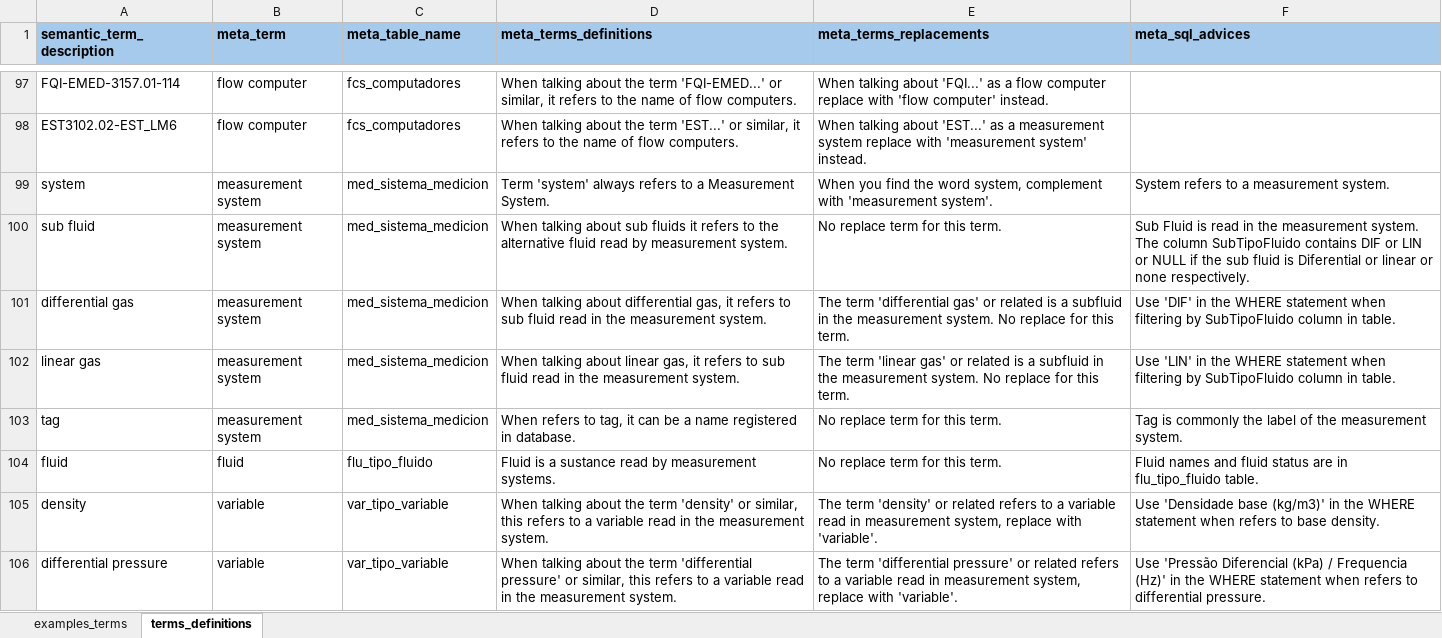
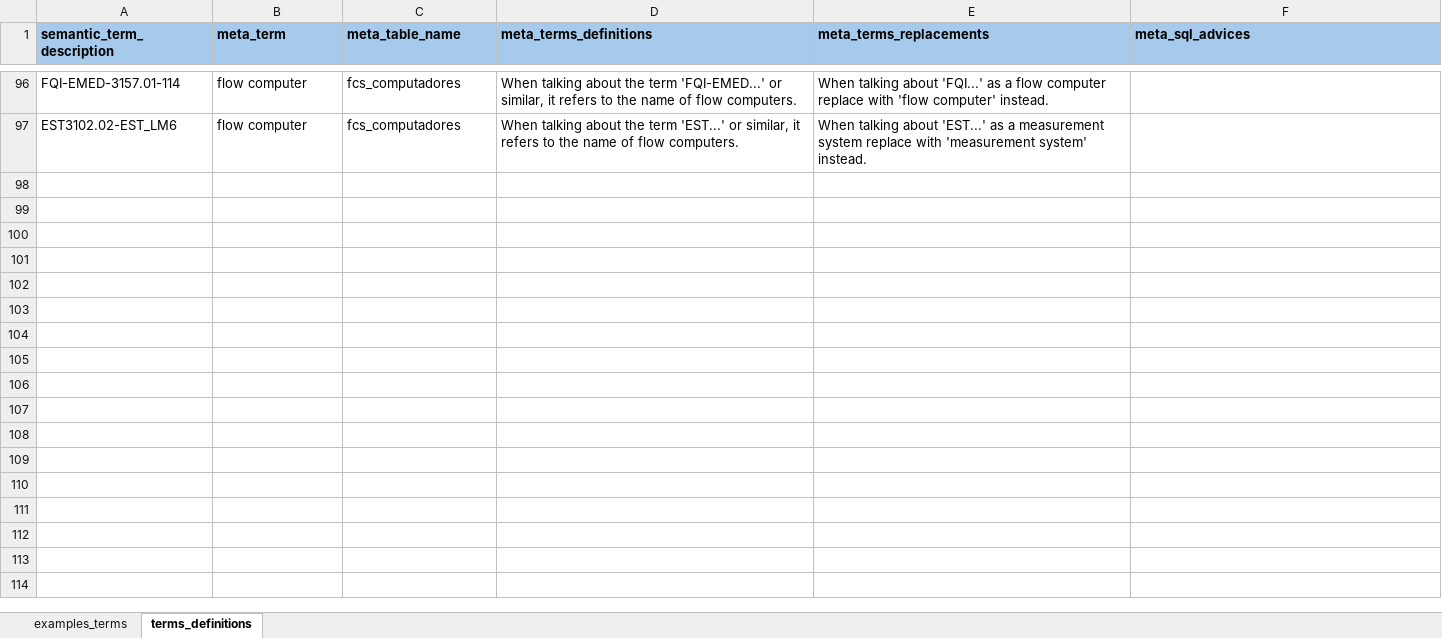
Before and after one commit to Lauther99/sql_assistant, an Excel workbook: src/utils/data/terms_data.xlsx, sheet terms_definitions, drawn as a sheet; only a part is shown, gaps mark what is left out; values as stored, in another font and other column widths than the file's, no borders; the diff covers the shown part only; the diff names each change by its address in the sheet, - before the commit and + after, or states it on an @@ line.

```diff
--- a/src/utils/data/terms_data.xlsx (sheet terms_definitions)
+++ b/src/utils/data/terms_data.xlsx (sheet terms_definitions)
@@ row 99 hidden: system | measurement system | med_sistema_medicion | Term 'system' always refers to a Measurement System. | When you find the word system, complement with 'measurement system'. | System refers to a measurement system. @@
@@ row 100 hidden: sub fluid | measurement system | med_sistema_medicion | When talking about sub fluids it refers to the alternative fluid read by measurement system. | No replace term for this term. | Sub Fluid is read in the measurement system. The column SubTipoFluido contains DIF or LIN or NULL if the sub fluid is Diferential or linear or none respectively. @@
@@ row 101 hidden: differential gas | measurement system | med_sistema_medicion | When talking about differential gas, it refers to sub fluid read in the measurement system. | The term 'differential gas' or related is a subfluid in the measurement system. No replace for this term. | Use 'DIF' in the WHERE statement when filtering by SubTipoFluido column in table. @@
@@ row 102 hidden: linear gas | measurement system | med_sistema_medicion | When talking about linear gas, it refers to sub fluid read in the measurement system. | The term 'linear gas' or related is a subfluid in the measurement system. No replace for this term. | Use 'LIN' in the WHERE statement when filtering by SubTipoFluido column in table. @@
@@ row 103 hidden: tag | measurement system | med_sistema_medicion | When refers to tag, it can be a name registered in database. | No replace term for this term. | Tag is commonly the label of the measurement system. @@
@@ row 104 hidden: fluid | fluid | flu_tipo_fluido | Fluid is a sustance read by measurement systems. | No replace term for this term. | Fluid names and fluid status are in flu_tipo_fluido table. @@
@@ row 105 hidden: density | variable | var_tipo_variable | When talking about the term 'density' or similar, this refers to a variable read in the measurement system. | The term 'density' or related refers to a variable read in measurement system, replace with 'variable'. | Use 'Densidade base (kg/m3)' in the WHERE statement when refers to base density. @@
@@ row 106 hidden: differential pressure | variable | var_tipo_variable | When talking about the term 'differential pressure' or similar, this refers to a variable read in the measurement system. | The term 'differential pressure' or related refers to a variable read in measurement system, replace with 'variable'. | Use 'Pressão Diferencial (kPa) / Frequencia (Hz)' in the WHERE statement when refers to differential pressure. @@
```
Also changed, not shown: 21 removed rows, 76 hidden or unhidden rows and 1 edited cell elsewhere in this sheet, formulas that keep their value, hidden cells, src/utils/data/semantics_data.xlsx, 31 other files.
